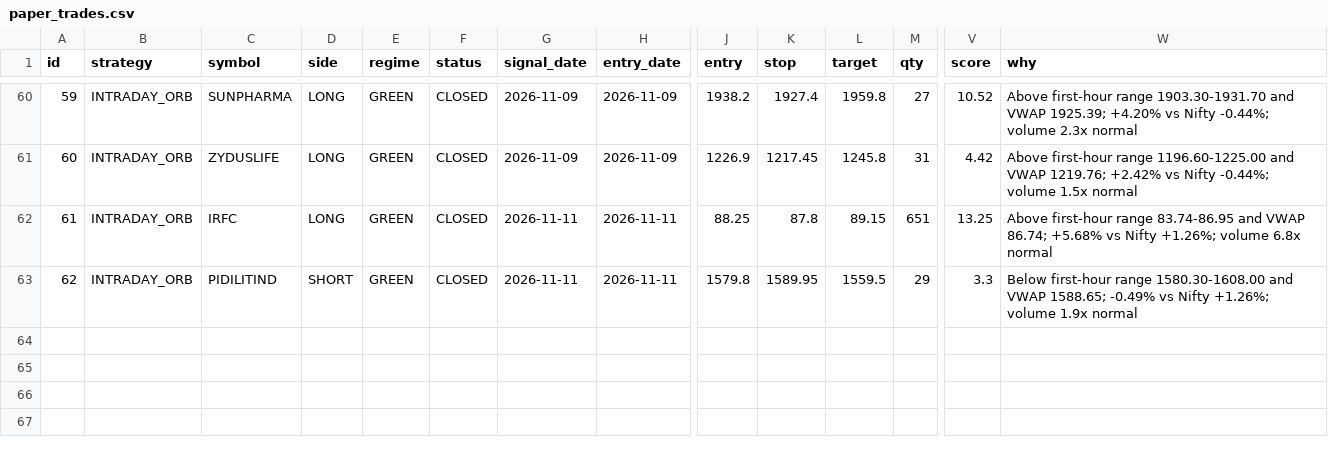
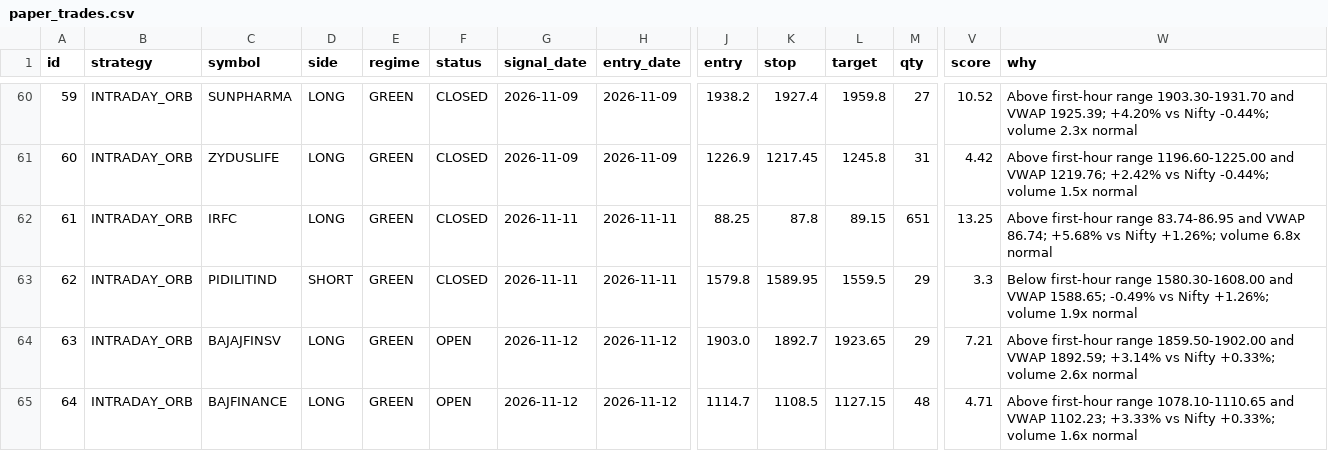
Before and after one commit to manasva-utd/swingdesk, a CSV file: paper/paper_trades.csv, drawn as a sheet; only a part is shown, gaps mark what is left out; rows hold the shown columns only; the diff names each change by its address in the sheet, - before the commit and + after, or states it on an @@ line.

Commit message:
paper: morning 2026-11-12

```diff
--- a/paper/paper_trades.csv
+++ b/paper/paper_trades.csv
+row 64: 63 | INTRADAY_ORB | BAJAJFINSV | LONG | GREEN | OPEN | 2026-11-12 | 2026-11-12 | 1903.0 | 1892.7 | 1923.65 | 29 | 7.21 | Above first-hour range 1859.50-1902.00 and VWAP 1892.59; +3.14% vs Nifty +0.33%; volume 2.6x normal
+row 65: 64 | INTRADAY_ORB | BAJFINANCE | LONG | GREEN | OPEN | 2026-11-12 | 2026-11-12 | 1114.7 | 1108.5 | 1127.15 | 48 | 4.71 | Above first-hour range 1078.10-1110.65 and VWAP 1102.23; +3.33% vs Nifty +0.33%; volume 1.6x normal
```
